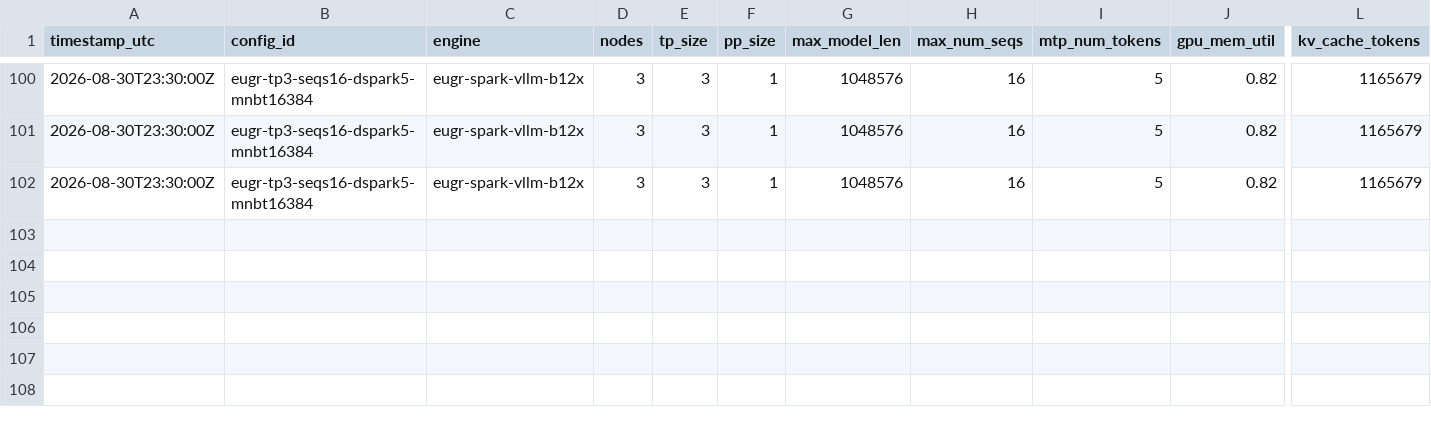
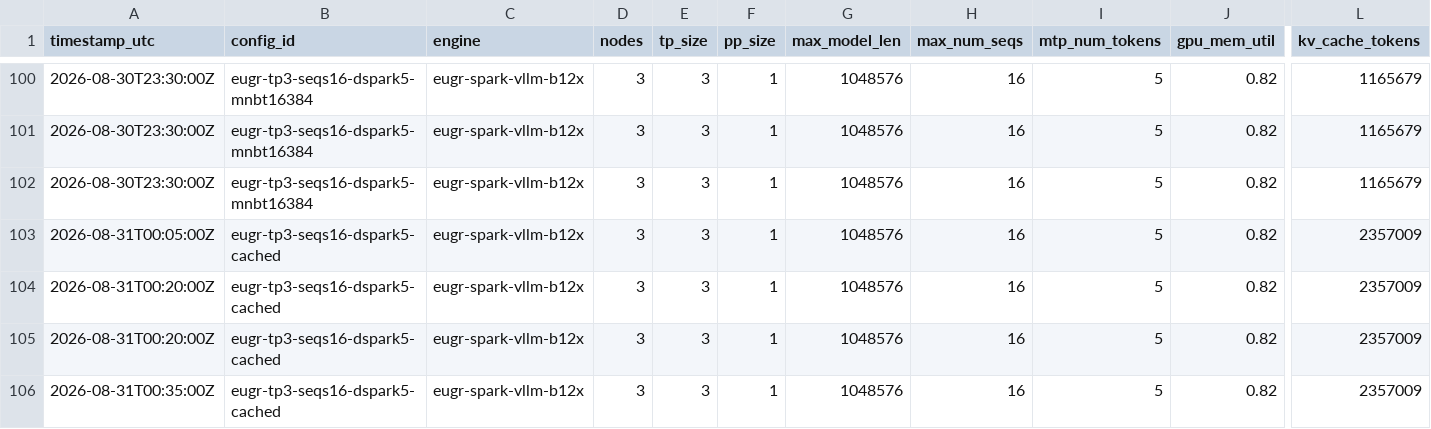
Before and after one commit to colonel-otto/3x-dgx-spark-mesh-deepseek-v4-0731-flash, a CSV file: benchmarks/measurements.csv, drawn as a sheet; only a part is shown, gaps mark what is left out; rows hold the shown columns only; the diff names each change by its address in the sheet, - before the commit and + after, or states it on an @@ line.

```diff
--- a/benchmarks/measurements.csv
+++ b/benchmarks/measurements.csv
+row 103: 2026-08-31T00:05:00Z | eugr-tp3-seqs16-dspark5-cached | eugr-spark-vllm-b12x | 3 | 3 | 1 | 1048576 | 16 | 5 | 0.82 | 2357009
+row 104: 2026-08-31T00:20:00Z | eugr-tp3-seqs16-dspark5-cached | eugr-spark-vllm-b12x | 3 | 3 | 1 | 1048576 | 16 | 5 | 0.82 | 2357009
+row 105: 2026-08-31T00:20:00Z | eugr-tp3-seqs16-dspark5-cached | eugr-spark-vllm-b12x | 3 | 3 | 1 | 1048576 | 16 | 5 | 0.82 | 2357009
+row 106: 2026-08-31T00:35:00Z | eugr-tp3-seqs16-dspark5-cached | eugr-spark-vllm-b12x | 3 | 3 | 1 | 1048576 | 16 | 5 | 0.82 | 2357009
```
Also changed, not shown: 14 other files.
